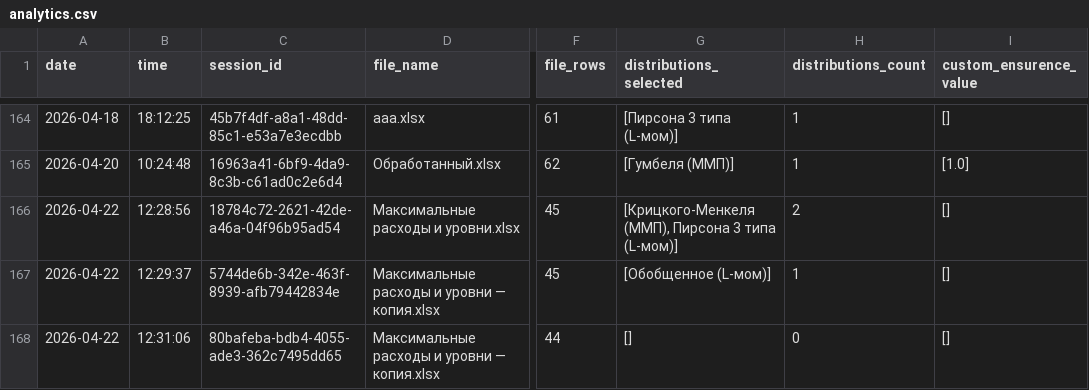
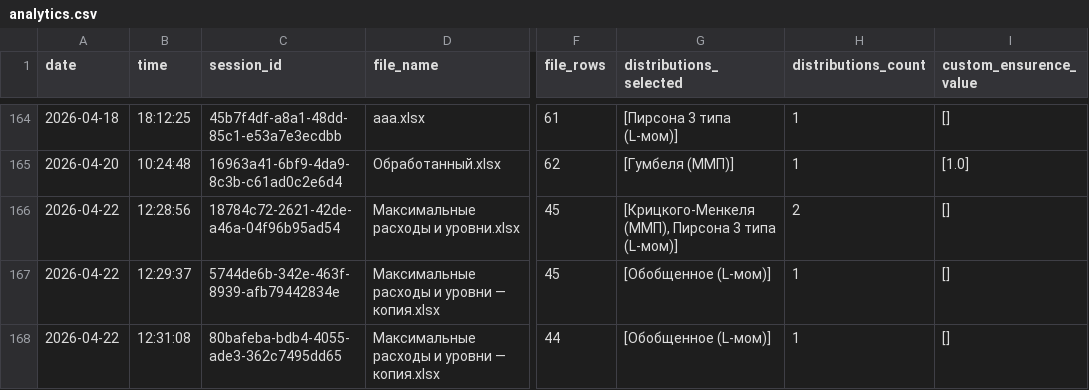
Before and after one commit to IliaKurdukov/the_security_curves, a CSV file: analytics.csv, drawn as a sheet; only a part is shown, gaps mark what is left out; the diff names each change by its address in the sheet, - before the commit and + after, or states it on an @@ line.

Commit message:
Update analytics: 2026-04-22 12:31

```diff
--- a/analytics.csv
+++ b/analytics.csv
-B168 (time): 12:31:06
+B168 (time): 12:31:08
-G168 (distributions_selected): []
+G168 (distributions_selected): [Обобщенное (L-мом)]
-H168 (distributions_count): 0
+H168 (distributions_count): 1
```
